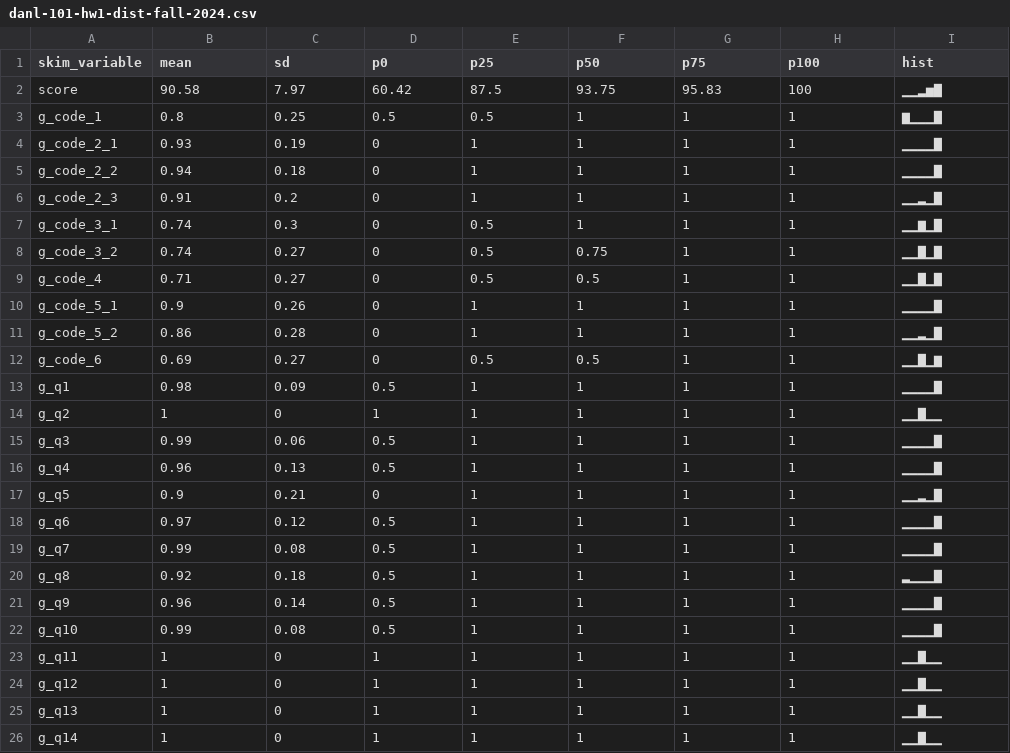
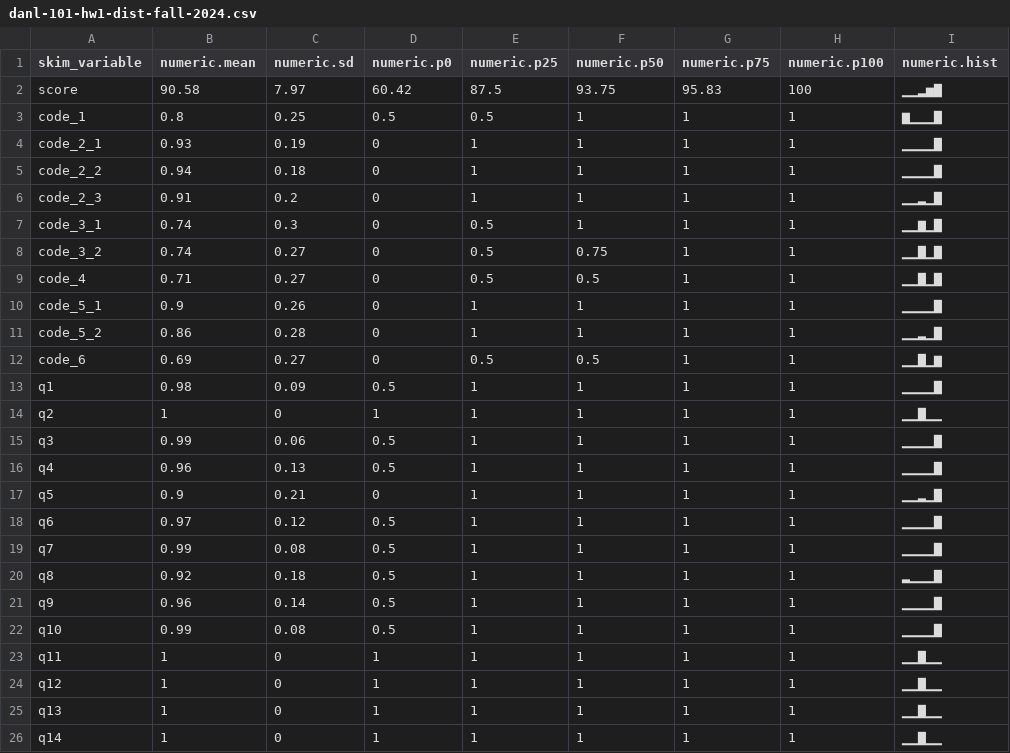
Before and after one commit to bcdanl/bcdanl.github.io, a CSV file: data/danl-101-hw1-dist-fall-2024.csv, drawn as a sheet.

Commit message:
data

```diff
--- a/data/danl-101-hw1-dist-fall-2024.csv
+++ b/data/danl-101-hw1-dist-fall-2024.csv
@@ -1,26 +1,26 @@
-skim_variable,mean,sd,p0,p25,p50,p75,p100,hist
+skim_variable,numeric.mean,numeric.sd,numeric.p0,numeric.p25,numeric.p50,numeric.p75,numeric.p100,numeric.hist
 score,90.58,7.97,60.42,87.5,93.75,95.83,100,▁▁▂▅▇
-g_code_1,0.8,0.25,0.5,0.5,1,1,1,▆▁▁▁▇
-g_code_2_1,0.93,0.19,0,1,1,1,1,▁▁▁▁▇
-g_code_2_2,0.94,0.18,0,1,1,1,1,▁▁▁▁▇
-g_code_2_3,0.91,0.2,0,1,1,1,1,▁▁▂▁▇
-g_code_3_1,0.74,0.3,0,0.5,1,1,1,▁▁▆▁▇
-g_code_3_2,0.74,0.27,0,0.5,0.75,1,1,▁▁▇▁▇
-g_code_4,0.71,0.27,0,0.5,0.5,1,1,▁▁▇▁▇
-g_code_5_1,0.9,0.26,0,1,1,1,1,▁▁▁▁▇
-g_code_5_2,0.86,0.28,0,1,1,1,1,▁▁▂▁▇
-g_code_6,0.69,0.27,0,0.5,0.5,1,1,▁▁▇▁▆
-g_q1,0.98,0.09,0.5,1,1,1,1,▁▁▁▁▇
-g_q2,1,0,1,1,1,1,1,▁▁▇▁▁
-g_q3,0.99,0.06,0.5,1,1,1,1,▁▁▁▁▇
-g_q4,0.96,0.13,0.5,1,1,1,1,▁▁▁▁▇
-g_q5,0.9,0.21,0,1,1,1,1,▁▁▂▁▇
-g_q6,0.97,0.12,0.5,1,1,1,1,▁▁▁▁▇
-g_q7,0.99,0.08,0.5,1,1,1,1,▁▁▁▁▇
-g_q8,0.92,0.18,0.5,1,1,1,1,▂▁▁▁▇
-g_q9,0.96,0.14,0.5,1,1,1,1,▁▁▁▁▇
-g_q10,0.99,0.08,0.5,1,1,1,1,▁▁▁▁▇
-g_q11,1,0,1,1,1,1,1,▁▁▇▁▁
-g_q12,1,0,1,1,1,1,1,▁▁▇▁▁
-g_q13,1,0,1,1,1,1,1,▁▁▇▁▁
-g_q14,1,0,1,1,1,1,1,▁▁▇▁▁
+code_1,0.8,0.25,0.5,0.5,1,1,1,▆▁▁▁▇
+code_2_1,0.93,0.19,0,1,1,1,1,▁▁▁▁▇
+code_2_2,0.94,0.18,0,1,1,1,1,▁▁▁▁▇
+code_2_3,0.91,0.2,0,1,1,1,1,▁▁▂▁▇
+code_3_1,0.74,0.3,0,0.5,1,1,1,▁▁▆▁▇
+code_3_2,0.74,0.27,0,0.5,0.75,1,1,▁▁▇▁▇
+code_4,0.71,0.27,0,0.5,0.5,1,1,▁▁▇▁▇
+code_5_1,0.9,0.26,0,1,1,1,1,▁▁▁▁▇
+code_5_2,0.86,0.28,0,1,1,1,1,▁▁▂▁▇
+code_6,0.69,0.27,0,0.5,0.5,1,1,▁▁▇▁▆
+q1,0.98,0.09,0.5,1,1,1,1,▁▁▁▁▇
+q2,1,0,1,1,1,1,1,▁▁▇▁▁
+q3,0.99,0.06,0.5,1,1,1,1,▁▁▁▁▇
+q4,0.96,0.13,0.5,1,1,1,1,▁▁▁▁▇
+q5,0.9,0.21,0,1,1,1,1,▁▁▂▁▇
+q6,0.97,0.12,0.5,1,1,1,1,▁▁▁▁▇
+q7,0.99,0.08,0.5,1,1,1,1,▁▁▁▁▇
+q8,0.92,0.18,0.5,1,1,1,1,▂▁▁▁▇
+q9,0.96,0.14,0.5,1,1,1,1,▁▁▁▁▇
+q10,0.99,0.08,0.5,1,1,1,1,▁▁▁▁▇
+q11,1,0,1,1,1,1,1,▁▁▇▁▁
+q12,1,0,1,1,1,1,1,▁▁▇▁▁
+q13,1,0,1,1,1,1,1,▁▁▇▁▁
+q14,1,0,1,1,1,1,1,▁▁▇▁▁
```
Also changed, not shown: 1 other file.
